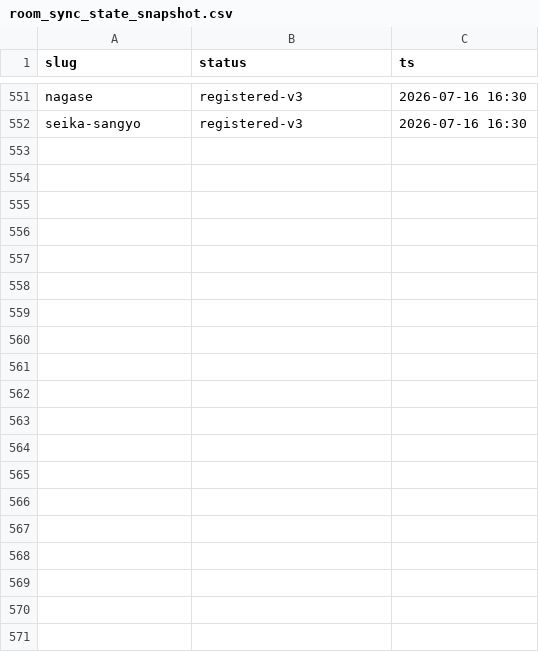
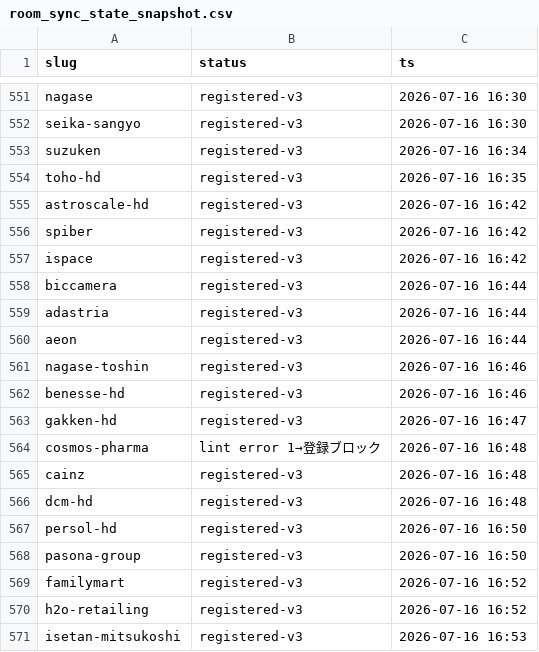
Before and after one commit to hikkoshimarche/10koma-shukatsu, a CSV file: tools/room_sync_state_snapshot.csv, drawn as a sheet; only a part is shown, gaps mark what is left out; the diff covers the shown part only.

Commit message:
chore(room-v3): Phase3 checkpoint 37登録/3隔離 (/364)

```diff
--- a/tools/room_sync_state_snapshot.csv
+++ b/tools/room_sync_state_snapshot.csv
@@ -552 +552,20 @@ nagase,registered-v3,2026-07-16 16:30
 seika-sangyo,registered-v3,2026-07-16 16:30
+suzuken,registered-v3,2026-07-16 16:34
+toho-hd,registered-v3,2026-07-16 16:35
+astroscale-hd,registered-v3,2026-07-16 16:42
+spiber,registered-v3,2026-07-16 16:42
+ispace,registered-v3,2026-07-16 16:42
+biccamera,registered-v3,2026-07-16 16:44
+adastria,registered-v3,2026-07-16 16:44
+aeon,registered-v3,2026-07-16 16:44
+nagase-toshin,registered-v3,2026-07-16 16:46
+benesse-hd,registered-v3,2026-07-16 16:46
+gakken-hd,registered-v3,2026-07-16 16:47
+cosmos-pharma,lint error 1→登録ブロック,2026-07-16 16:48
+cainz,registered-v3,2026-07-16 16:48
+dcm-hd,registered-v3,2026-07-16 16:48
+persol-hd,registered-v3,2026-07-16 16:50
+pasona-group,registered-v3,2026-07-16 16:50
+familymart,registered-v3,2026-07-16 16:52
+h2o-retailing,registered-v3,2026-07-16 16:52
+isetan-mitsukoshi,registered-v3,2026-07-16 16:53
```
Also changed, not shown: 17 added rows elsewhere in this file, 2 other files.
